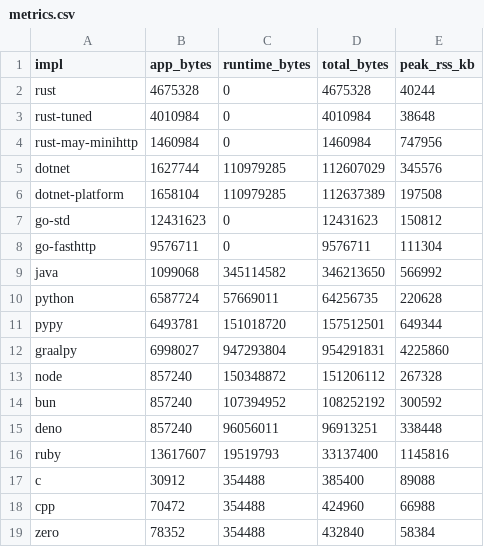
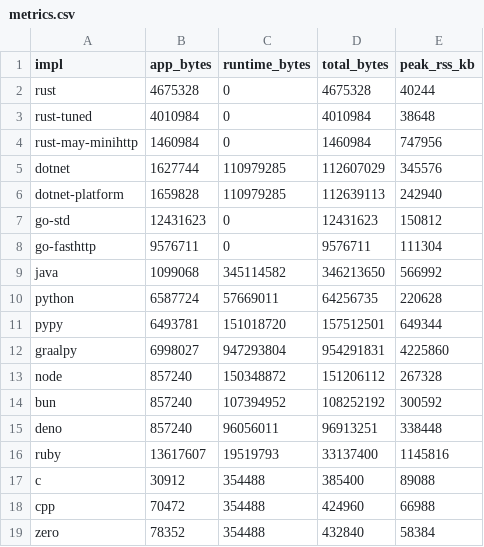
Before and after one commit to dmarquezbh/gitpod-tests1, a CSV file: benchmark/results/metrics.csv, drawn as a sheet.

```diff
--- a/benchmark/results/metrics.csv
+++ b/benchmark/results/metrics.csv
@@ -5,3 +5,3 @@ rust-may-minihttp,1460984,0,1460984,747956
 dotnet,1627744,110979285,112607029,345576
-dotnet-platform,1658104,110979285,112637389,197508
+dotnet-platform,1659828,110979285,112639113,242940
 go-std,12431623,0,12431623,150812
```
Also changed, not shown: benchmark/results/dotnet-platform/summary.csv, 43 other files.
